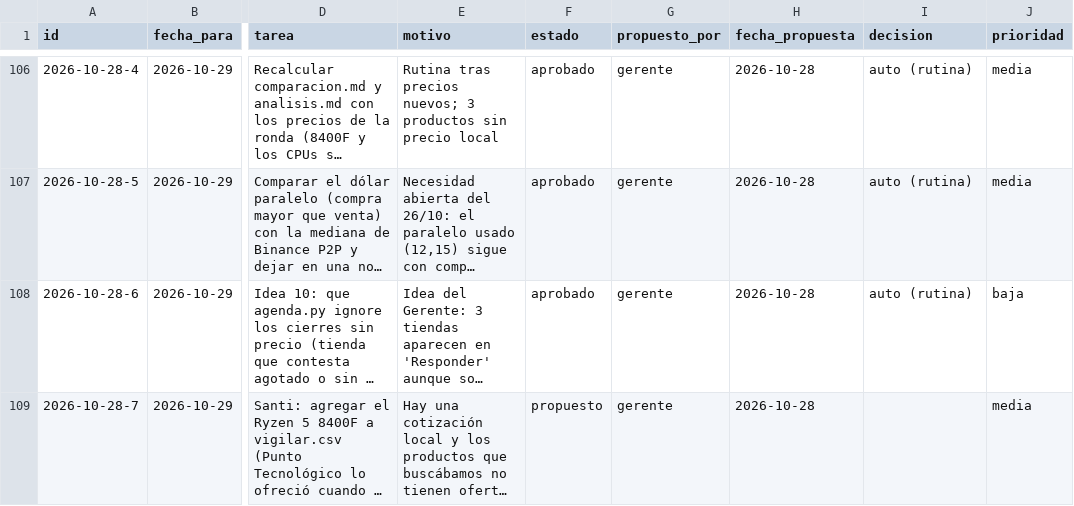
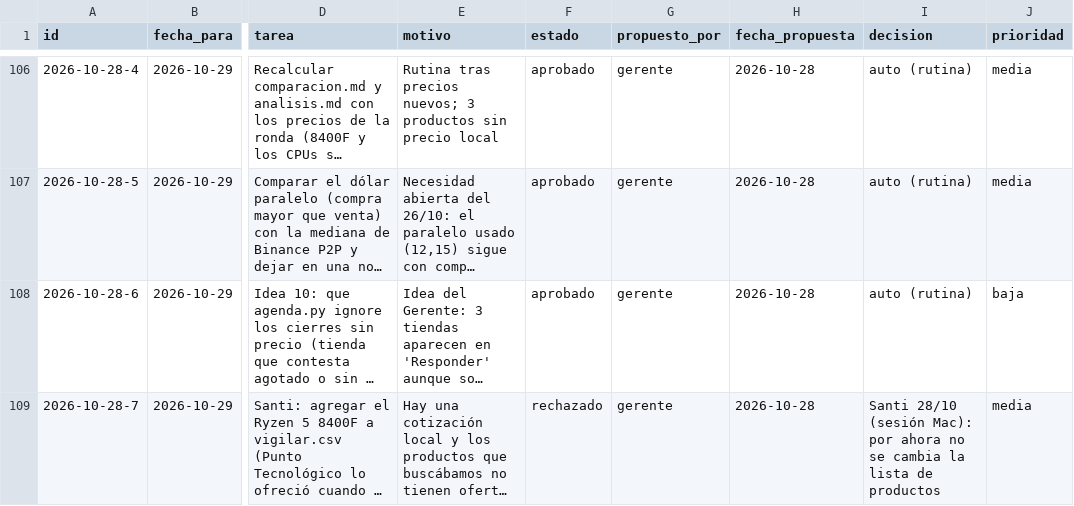
Before and after one commit to Santi491/Claude-, a CSV file: plan.csv, drawn as a sheet; only a part is shown, gaps mark what is left out; long unchanged cells end in …; the diff covers the shown part only; the diff names each change by its address in the sheet, - before the commit and + after, or states it on an @@ line.

```diff
--- a/plan.csv
+++ b/plan.csv
-F109 (estado): propuesto
+F109 (estado): rechazado
-I109 (decision): (empty)
+I109 (decision): Santi 28/10 (sesión Mac): por ahora no se cambia la lista de productos
```
Also changed, not shown: 6 edited cells elsewhere in this file, actividad.csv, memoria-gerente.csv, 18 other files.
